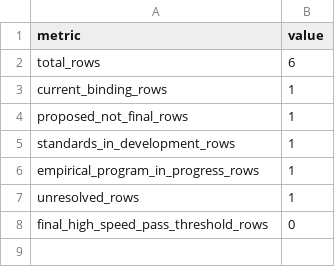
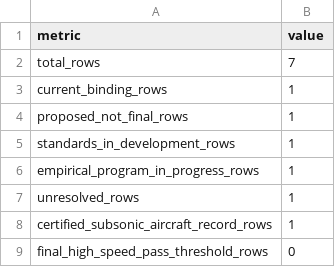
Before and after one commit to vukrosic/one-hour-intercontinental-travel-research, a CSV file: noise_evidence_summary.csv, drawn as a sheet.

```diff
--- a/noise_evidence_summary.csv
+++ b/noise_evidence_summary.csv
@@ -1,3 +1,3 @@
 metric,value
-total_rows,6
+total_rows,7
 current_binding_rows,1
@@ -7,2 +7,3 @@ empirical_program_in_progress_rows,1
 unresolved_rows,1
+certified_subsonic_aircraft_record_rows,1
 final_high_speed_pass_threshold_rows,0
```
Also changed, not shown: noise_evidence.csv, noise_state_independent_check.csv, 8 other files.
